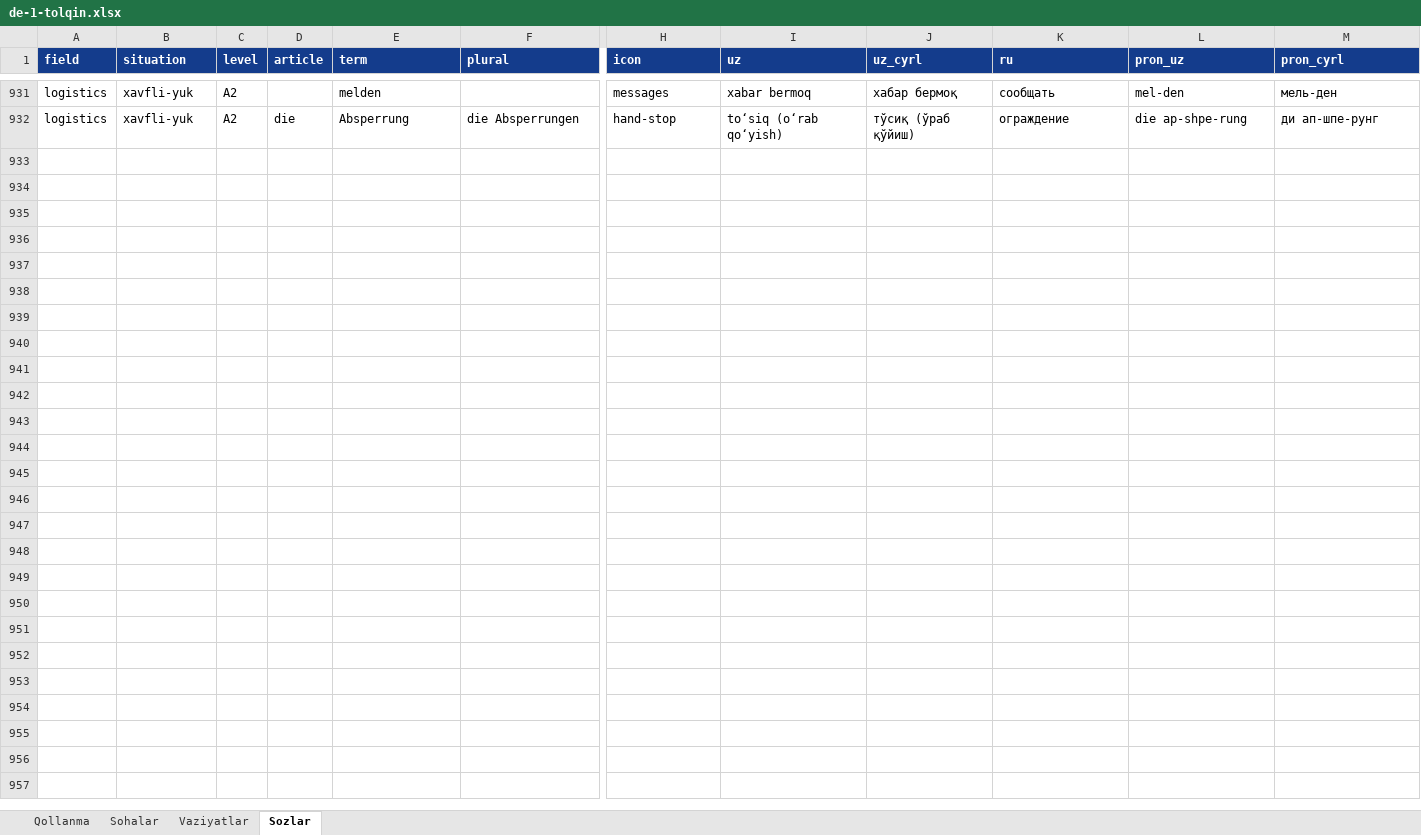
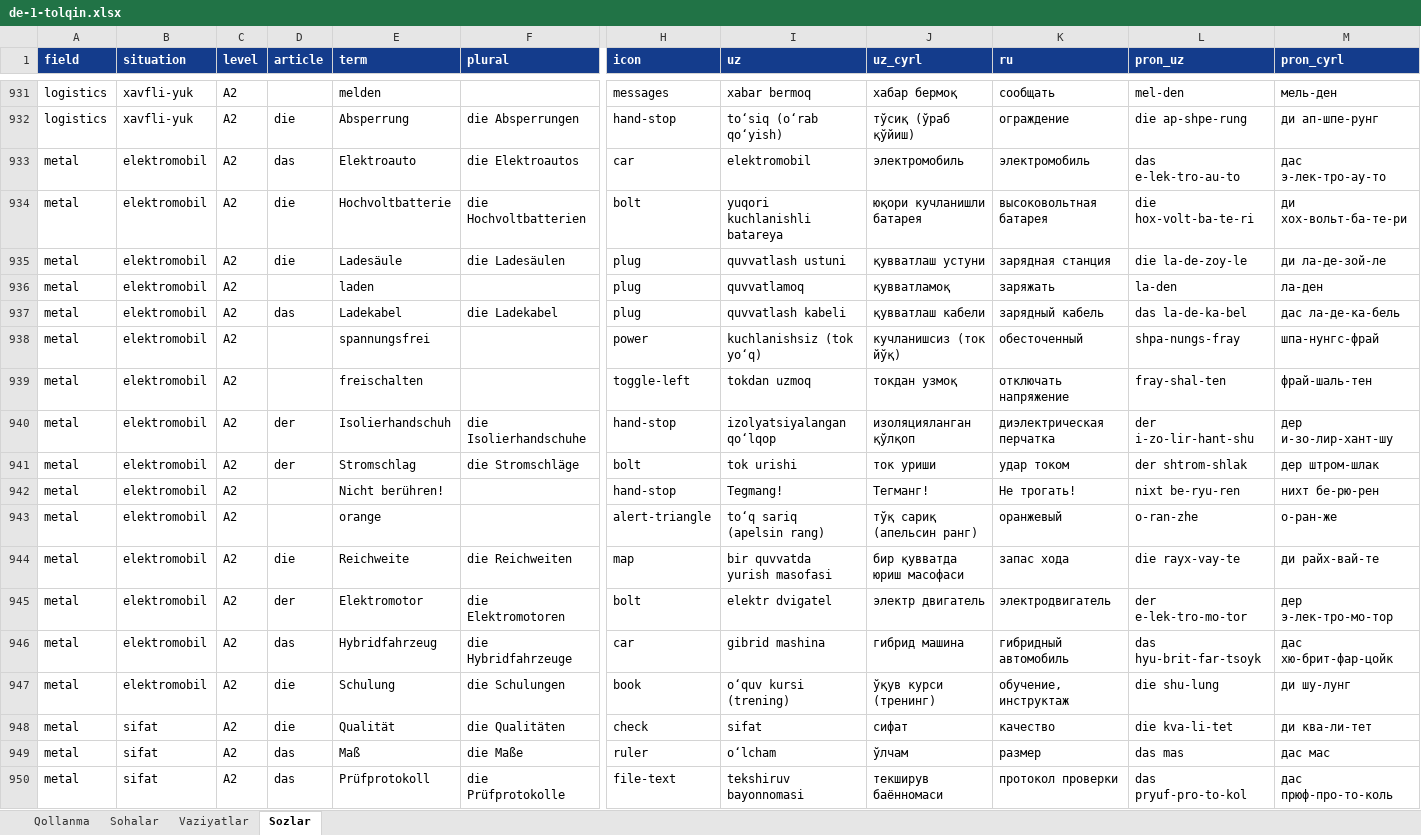
Before and after one commit to Jahon-gir/Qaldirgoch, an Excel workbook: docs/content/de-1-tolqin.xlsx, sheet Sozlar, drawn as a sheet; only a part is shown, gaps mark what is left out; values as stored, in another font and other column widths than the file's, no borders; rows hold the shown columns only; the diff covers the shown part only; the diff names each change by its address in the sheet, - before the commit and + after, or states it on an @@ line.

```diff
--- a/docs/content/de-1-tolqin.xlsx (sheet Sozlar)
+++ b/docs/content/de-1-tolqin.xlsx (sheet Sozlar)
+row 933: metal | elektromobil | A2 | das | Elektroauto | die Elektroautos | car | elektromobil | электромобиль | электромобиль | das e-lek-tro-au-to | дас э-лек-тро-ау-то
+row 934: metal | elektromobil | A2 | die | Hochvoltbatterie | die Hochvoltbatterien | bolt | yuqori kuchlanishli batareya | юқори кучланишли батарея | высоковольтная батарея | die hox-volt-ba-te-ri | ди хох-вольт-ба-те-ри
+row 935: metal | elektromobil | A2 | die | Ladesäule | die Ladesäulen | plug | quvvatlash ustuni | қувватлаш устуни | зарядная станция | die la-de-zoy-le | ди ла-де-зой-ле
+row 936: metal | elektromobil | A2 |  | laden |  | plug | quvvatlamoq | қувватламоқ | заряжать | la-den | ла-ден
+row 937: metal | elektromobil | A2 | das | Ladekabel | die Ladekabel | plug | quvvatlash kabeli | қувватлаш кабели | зарядный кабель | das la-de-ka-bel | дас ла-де-ка-бель
+row 938: metal | elektromobil | A2 |  | spannungsfrei |  | power | kuchlanishsiz (tok yoʻq) | кучланишсиз (ток йўқ) | обесточенный | shpa-nungs-fray | шпа-нунгс-фрай
+row 939: metal | elektromobil | A2 |  | freischalten |  | toggle-left | tokdan uzmoq | токдан узмоқ | отключать напряжение | fray-shal-ten | фрай-шаль-тен
+row 940: metal | elektromobil | A2 | der | Isolierhandschuh | die Isolierhandschuhe | hand-stop | izolyatsiyalangan qoʻlqop | изоляцияланган қўлқоп | диэлектрическая перчатка | der i-zo-lir-hant-shu | дер и-зо-лир-хант-шу
+row 941: metal | elektromobil | A2 | der | Stromschlag | die Stromschläge | bolt | tok urishi | ток уриши | удар током | der shtrom-shlak | дер штром-шлак
+row 942: metal | elektromobil | A2 |  | Nicht berühren! |  | hand-stop | Tegmang! | Тегманг! | Не трогать! | nixt be-ryu-ren | нихт бе-рю-рен
+row 943: metal | elektromobil | A2 |  | orange |  | alert-triangle | toʻq sariq (apelsin rang) | тўқ сариқ (апельсин ранг) | оранжевый | o-ran-zhe | о-ран-же
+row 944: metal | elektromobil | A2 | die | Reichweite | die Reichweiten | map | bir quvvatda yurish masofasi | бир қувватда юриш масофаси | запас хода | die rayx-vay-te | ди райх-вай-те
+row 945: metal | elektromobil | A2 | der | Elektromotor | die Elektromotoren | bolt | elektr dvigatel | электр двигатель | электродвигатель | der e-lek-tro-mo-tor | дер э-лек-тро-мо-тор
+row 946: metal | elektromobil | A2 | das | Hybridfahrzeug | die Hybridfahrzeuge | car | gibrid mashina | гибрид машина | гибридный автомобиль | das hyu-brit-far-tsoyk | дас хю-брит-фар-цойк
+row 947: metal | elektromobil | A2 | die | Schulung | die Schulungen | book | oʻquv kursi (trening) | ўқув курси (тренинг) | обучение, инструктаж | die shu-lung | ди шу-лунг
+row 948: metal | sifat | A2 | die | Qualität | die Qualitäten | check | sifat | сифат | качество | die kva-li-tet | ди ква-ли-тет
+row 949: metal | sifat | A2 | das | Maß | die Maße | ruler | oʻlcham | ўлчам | размер | das mas | дас мас
+row 950: metal | sifat | A2 | das | Prüfprotokoll | die Prüfprotokolle | file-text | tekshiruv bayonnomasi | текширув баённомаси | протокол проверки | das pryuf-pro-to-kol | дас прюф-про-то-коль
```
Also changed, not shown: 12 added rows elsewhere in this sheet, sheet Vaziyatlar, 3 other files.
